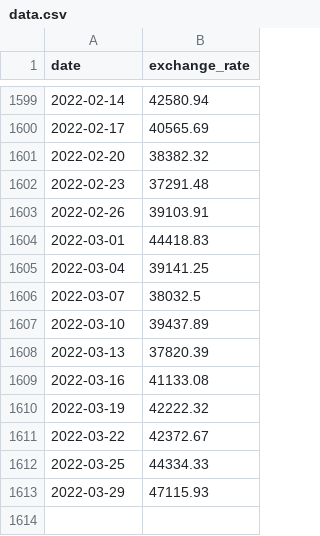
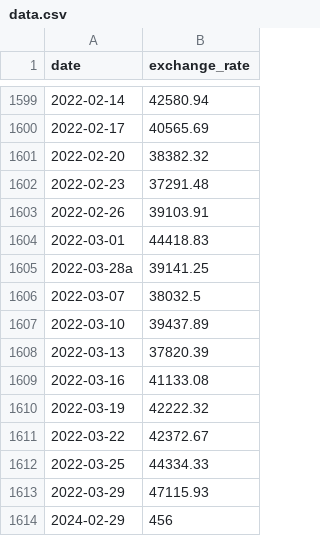
Before and after one commit to 42rteles-f/CPP-5-9, a CSV file: Module09/ex00/data.csv, drawn as a sheet; only a part is shown, gaps mark what is left out.

```diff
--- a/Module09/ex00/data.csv
+++ b/Module09/ex00/data.csv
@@ -1604,3 +1604,3 @@ date,exchange_rate
 2022-03-01,44418.83
-2022-03-04,39141.25
+2022-03-28a,39141.25
 2022-03-07,38032.5
@@ -1613 +1613,2 @@ date,exchange_rate
 2022-03-29,47115.93
+2024-02-29,456
```
Also changed, not shown: 8 other files.
